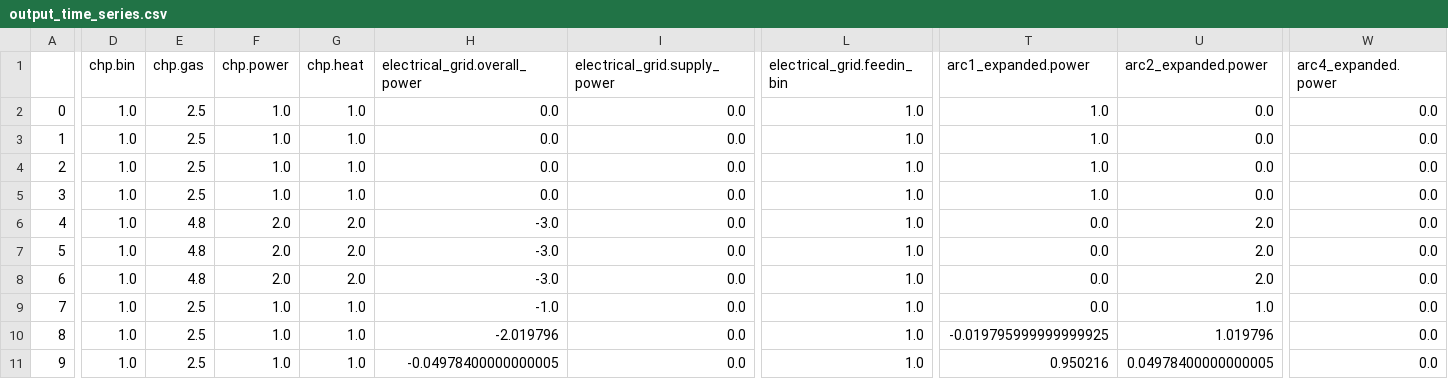
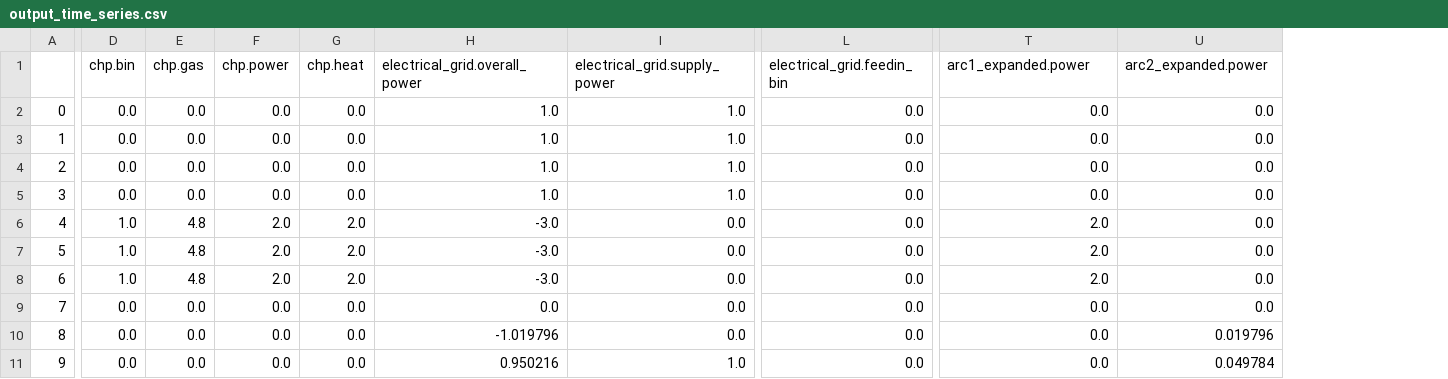
Before and after one commit to HTWK-Interconnected-Energy-Systems/BURN4H2, a CSV file: data/output/output_time_series.csv, drawn as a sheet; only a part is shown, gaps mark what is left out; the diff covers the shown part only; the diff names each change by its address in the sheet, - before the commit and + after, or states it on an @@ line.

```diff
--- a/data/output/output_time_series.csv
+++ b/data/output/output_time_series.csv
-column W (arc4_expanded.power), rows 2-11: all 0.0
-D2:D5 (chp.bin): 1.0
+D2:D5 (chp.bin): 0.0
-E2:E5 (chp.gas): 2.5
+E2:E5 (chp.gas): 0.0
-F2:F5 (chp.power): 1.0
+F2:F5 (chp.power): 0.0
-G2:G5 (chp.heat): 1.0
+G2:G5 (chp.heat): 0.0
-H2:H5 (electrical_grid.overall_power): 0.0
+H2:H5 (electrical_grid.overall_power): 1.0
-I2:I5 (electrical_grid.supply_power): 0.0
+I2:I5 (electrical_grid.supply_power): 1.0
-L2:L11 (electrical_grid.feedin_bin): 1.0
+L2:L11 (electrical_grid.feedin_bin): 0.0
-T2:T5 (arc1_expanded.power): 1.0
+T2:T5 (arc1_expanded.power): 0.0
-T6:T8 (arc1_expanded.power): 0.0
+T6:T8 (arc1_expanded.power): 2.0
-U6:U8 (arc2_expanded.power): 2.0
+U6:U8 (arc2_expanded.power): 0.0
-D9:D11 (chp.bin): 1.0
+D9:D11 (chp.bin): 0.0
-E9:E11 (chp.gas): 2.5
+E9:E11 (chp.gas): 0.0
-F9:F11 (chp.power): 1.0
+F9:F11 (chp.power): 0.0
-G9:G11 (chp.heat): 1.0
+G9:G11 (chp.heat): 0.0
-H9 (electrical_grid.overall_power): -1.0
+H9 (electrical_grid.overall_power): 0.0
-U9 (arc2_expanded.power): 1.0
+U9 (arc2_expanded.power): 0.0
-H10 (electrical_grid.overall_power): -2.019796
+H10 (electrical_grid.overall_power): -1.019796
-T10 (arc1_expanded.power): -0.019795999999999925
+T10 (arc1_expanded.power): 0.0
-U10 (arc2_expanded.power): 1.019796
+U10 (arc2_expanded.power): 0.019796
-H11 (electrical_grid.overall_power): -0.04978400000000005
+H11 (electrical_grid.overall_power): 0.950216
-I11 (electrical_grid.supply_power): 0.0
+I11 (electrical_grid.supply_power): 1.0
-T11 (arc1_expanded.power): 0.950216
+T11 (arc1_expanded.power): 0.0
-U11 (arc2_expanded.power): 0.04978400000000005
+U11 (arc2_expanded.power): 0.049784
```
Also changed, not shown: 2 removed columns and 103 edited cells elsewhere in this file, 4 other files.
